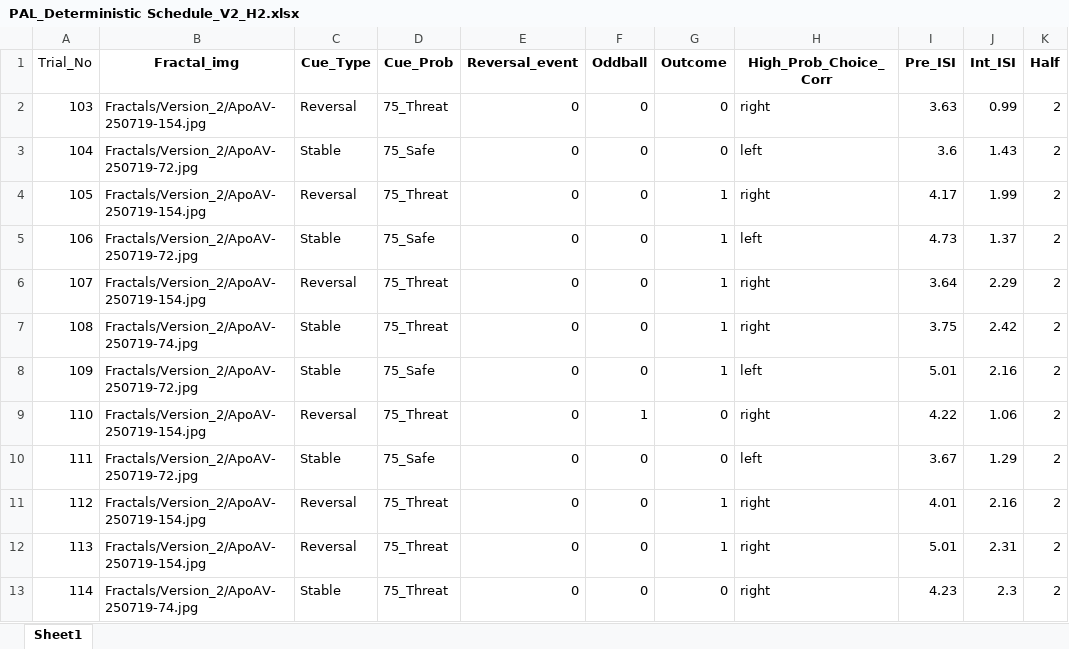
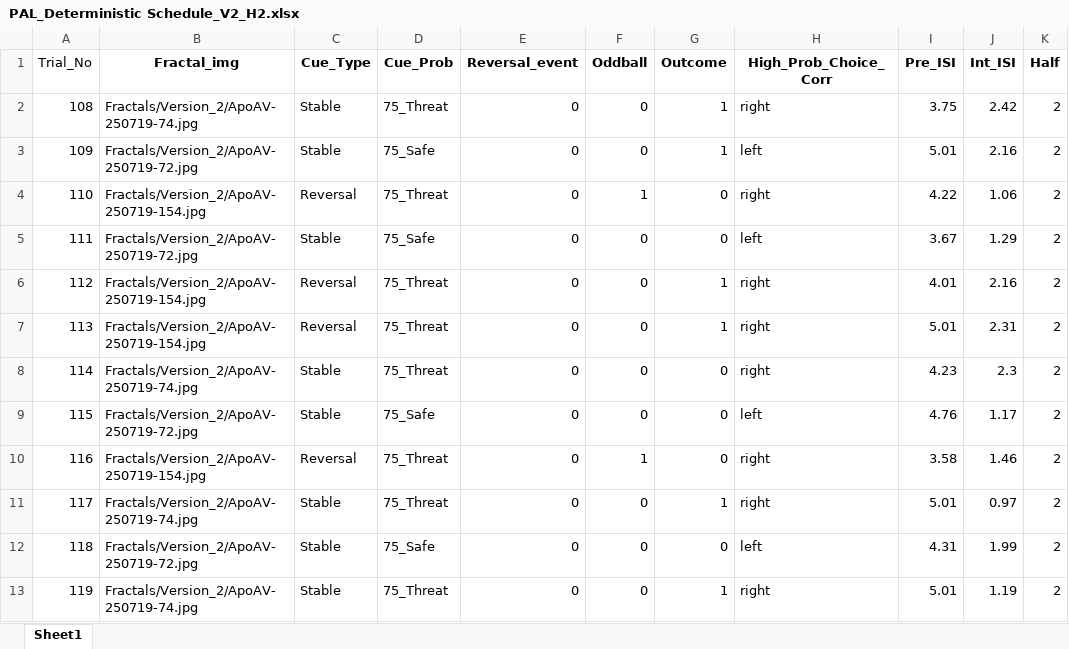
Before and after one commit to mjcolwell/pavlovian_aversive_learning_task, an Excel workbook: Conditions/Version_2/PAL_Deterministic Schedule_V2_H2.xlsx, sheet Sheet1, drawn as a sheet; only a part is shown; the shorter side is filled out with more unchanged rows; values as stored, in another font and other column widths than the file's, no borders; the diff names each change by its address in the sheet, - before the commit and + after, or states it on an @@ line.

```diff
--- a/Conditions/Version_2/PAL_Deterministic Schedule_V2_H2.xlsx (sheet Sheet1)
+++ b/Conditions/Version_2/PAL_Deterministic Schedule_V2_H2.xlsx (sheet Sheet1)
-row 2: 103 | Fractals/Version_2/ApoAV-250719-154.jpg | Reversal | 75_Threat | 0 | 0 | 0 | right | 3.63 | 0.99 | 2
-row 3: 104 | Fractals/Version_2/ApoAV-250719-72.jpg | Stable | 75_Safe | 0 | 0 | 0 | left | 3.6 | 1.43 | 2
-row 4: 105 | Fractals/Version_2/ApoAV-250719-154.jpg | Reversal | 75_Threat | 0 | 0 | 1 | right | 4.17 | 1.99 | 2
-row 5: 106 | Fractals/Version_2/ApoAV-250719-72.jpg | Stable | 75_Safe | 0 | 0 | 1 | left | 4.73 | 1.37 | 2
-row 6: 107 | Fractals/Version_2/ApoAV-250719-154.jpg | Reversal | 75_Threat | 0 | 0 | 1 | right | 3.64 | 2.29 | 2
```
Also changed, not shown: Conditions/Version_2/PAL_Deterministic Schedule_V2_H1.xlsx.
